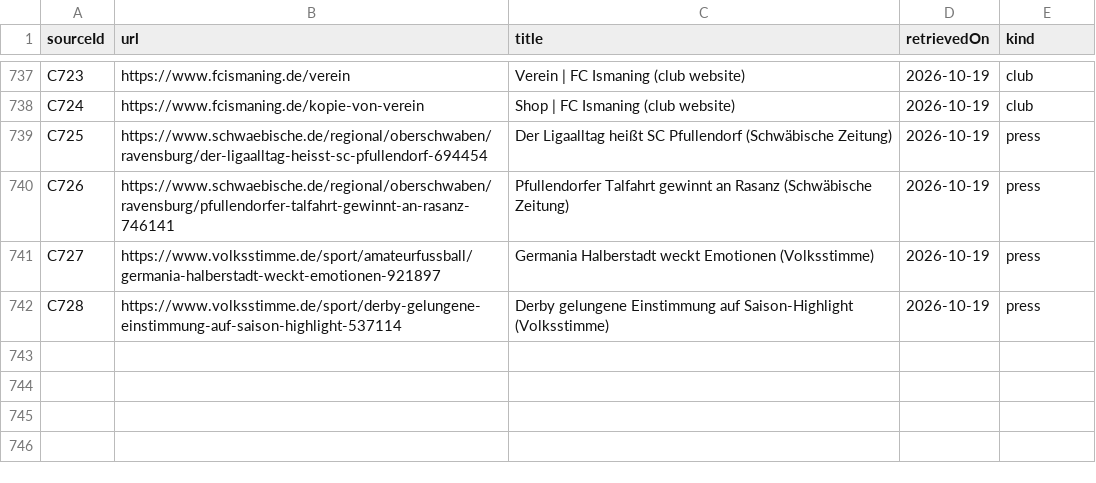
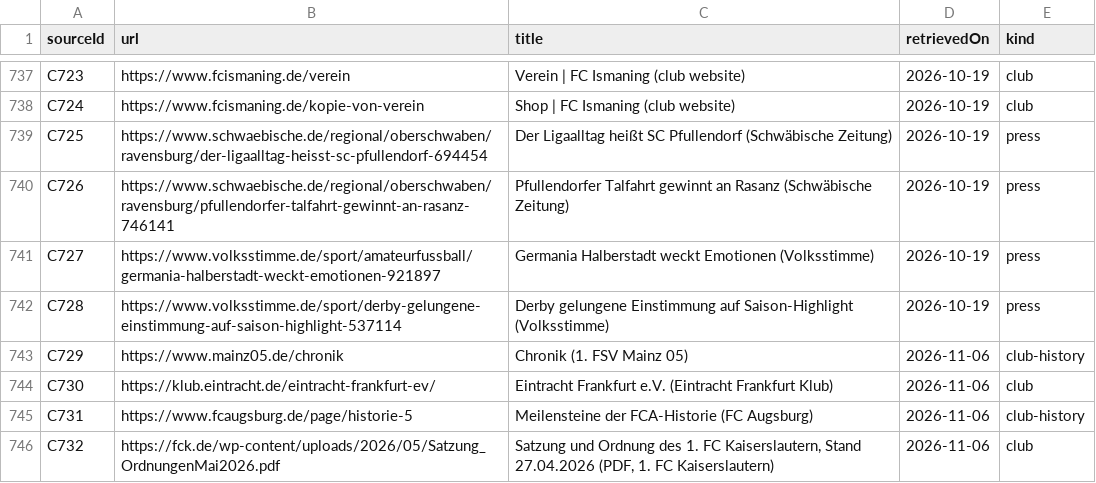
Before and after one commit to AlexGrozavul/Football, a CSV file: data/club-culture-sources.csv, drawn as a sheet; only a part is shown, gaps mark what is left out; the diff names each change by its address in the sheet, - before the commit and + after, or states it on an @@ line.

```diff
--- a/data/club-culture-sources.csv
+++ b/data/club-culture-sources.csv
+row 743: C729 | https://www.mainz05.de/chronik | Chronik (1. FSV Mainz 05) | 2026-11-06 | club-history
+row 744: C730 | https://klub.eintracht.de/eintracht-frankfurt-ev/ | Eintracht Frankfurt e.V. (Eintracht Frankfurt Klub) | 2026-11-06 | club
+row 745: C731 | https://www.fcaugsburg.de/page/historie-5 | Meilensteine der FCA-Historie (FC Augsburg) | 2026-11-06 | club-history
+row 746: C732 | https://fck.de/wp-content/uploads/2026/05/Satzung_OrdnungenMai2026.pdf | Satzung und Ordnung des 1. FC Kaiserslautern, Stand 27.04.2026 (PDF, 1. FC Kaiserslautern) | 2026-11-06 | club
```
Also changed, not shown: 3 other files.
